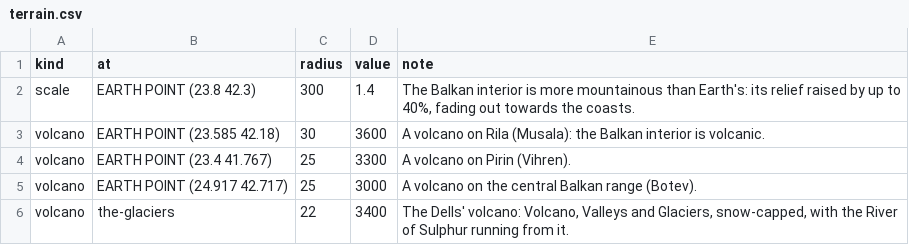
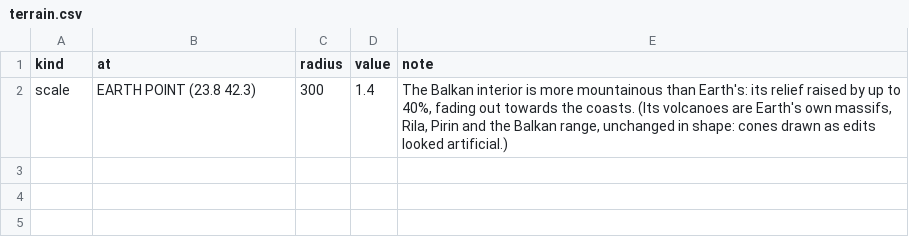
Before and after one commit to philtweir/cairn-world, a CSV file: layers/bith-na-bro/terrain.csv, drawn as a sheet.

```diff
--- a/layers/bith-na-bro/terrain.csv
+++ b/layers/bith-na-bro/terrain.csv
@@ -1,6 +1,2 @@
 kind,at,radius,value,note
-scale,EARTH POINT (23.8 42.3),300,1.4,"The Balkan interior is more mountainous than Earth's: its relief raised by up to 40%, fading out towards the coasts."
-volcano,EARTH POINT (23.585 42.18),30,3600,"A volcano on Rila (Musala): the Balkan interior is volcanic."
-volcano,EARTH POINT (23.4 41.767),25,3300,"A volcano on Pirin (Vihren)."
-volcano,EARTH POINT (24.917 42.717),25,3000,"A volcano on the central Balkan range (Botev)."
-volcano,the-glaciers,22,3400,"The Dells' volcano: Volcano, Valleys and Glaciers, snow-capped, with the River of Sulphur running from it."
+scale,EARTH POINT (23.8 42.3),300,1.4,"The Balkan interior is more mountainous than Earth's: its relief raised by up to 40%, fading out towards the coasts. (Its volcanoes are Earth's own massifs, Rila, Pirin and the Balkan range, unchanged in shape: cones drawn as edits looked artificial.)"
```
Also changed, not shown: 12 other files.
